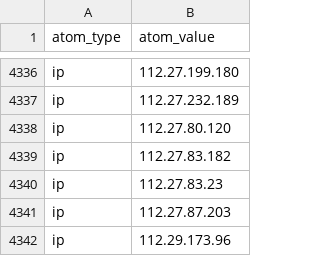
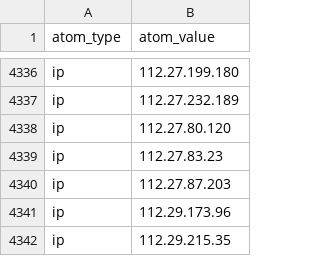
Before and after one commit to Orange-Cyberdefense/log4shell_iocs, a CSV file: OCD-Datalake-Log4Shell_IOCs-ALL.csv, drawn as a sheet; only a part is shown, gaps mark what is left out; the shorter side is filled out with more unchanged rows.

```diff
--- a/OCD-Datalake-Log4Shell_IOCs-ALL.csv
+++ b/OCD-Datalake-Log4Shell_IOCs-ALL.csv
@@ -4338,3 +4338,2 @@ ip,112.27.232.189
 ip,112.27.80.120
-ip,112.27.83.182
 ip,112.27.83.23
```
Also changed, not shown: OCD-Datalake-Log4Shell_IOCs-Exploit_attempts.csv.
